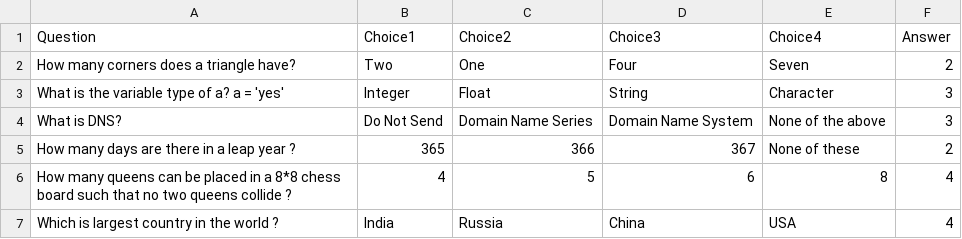
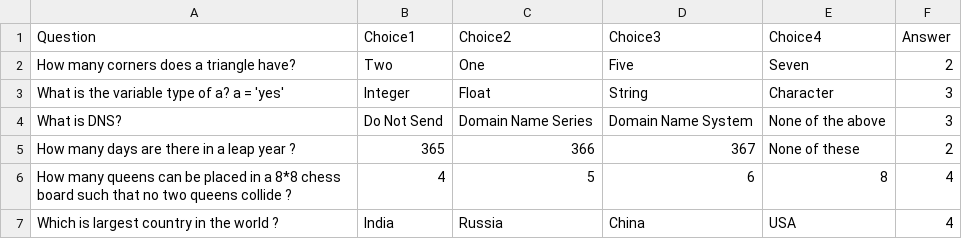
Before and after one commit to mastermindharsh/Virtual-Quiz, a CSV file: mcqs.csv, drawn as a sheet.

Commit message:
Update mcqs.csv

```diff
--- a/mcqs.csv
+++ b/mcqs.csv
@@ -1,3 +1,3 @@
 Question,Choice1,Choice2,Choice3,Choice4,Answer
-How many corners does a triangle have?,Two,One,Four,Seven,2
+How many corners does a triangle have?,Two,One,Five,Seven,2
 What is the variable type of a? a = 'yes',Integer,Float,String,Character,3
```
